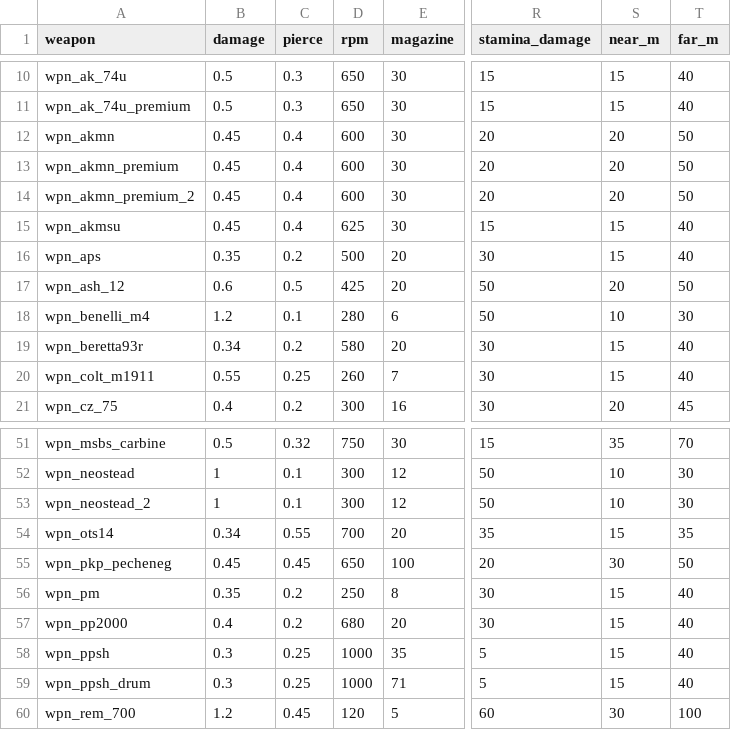
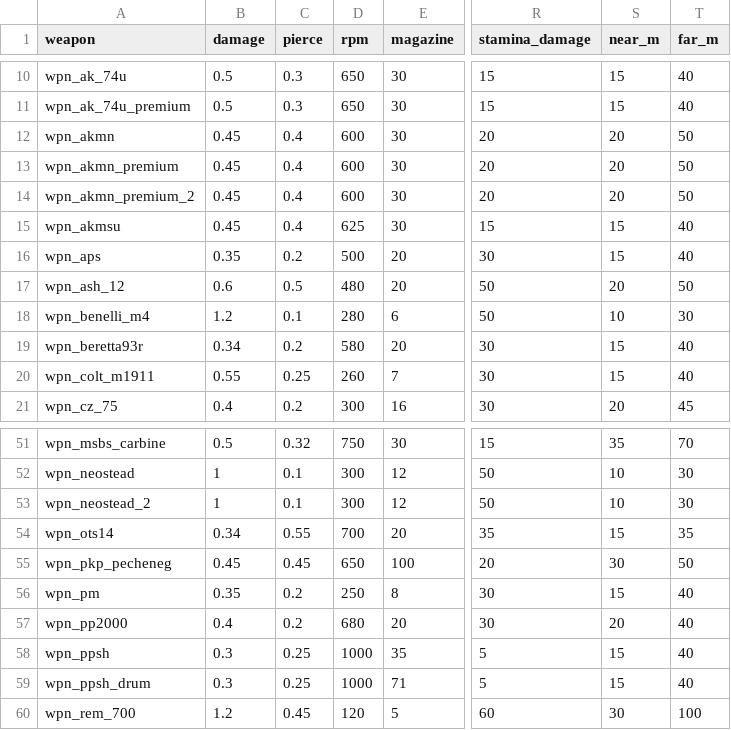
Before and after one commit to srp-survarium/skhid-srp, a TSV file: srp-026g/scripts/content-edit/weapon-stats.tsv, drawn as a sheet; only a part is shown, gaps mark what is left out; the diff covers the shown part only; the diff names each change by its address in the sheet, - before the commit and + after, or states it on an @@ line.

```diff
--- a/srp-026g/scripts/content-edit/weapon-stats.tsv
+++ b/srp-026g/scripts/content-edit/weapon-stats.tsv
-D17 (rpm): 425
+D17 (rpm): 480
-S57 (near_m): 15
+S57 (near_m): 20
```
Also changed, not shown: 23 edited cells elsewhere in this file, srp-026g/crates/session/src/v026g/simulation_changes.tsv, 1 other file.
